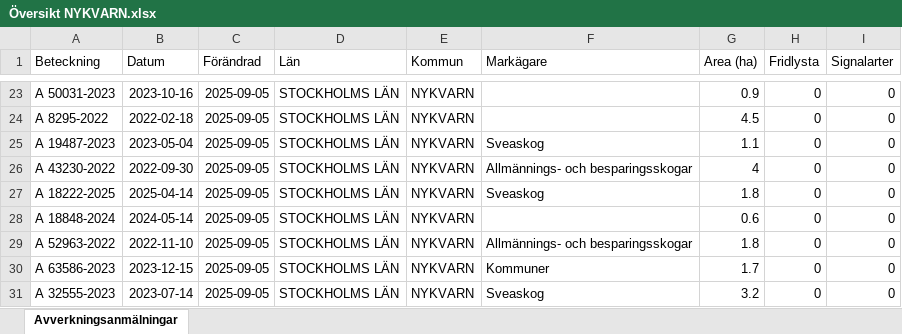
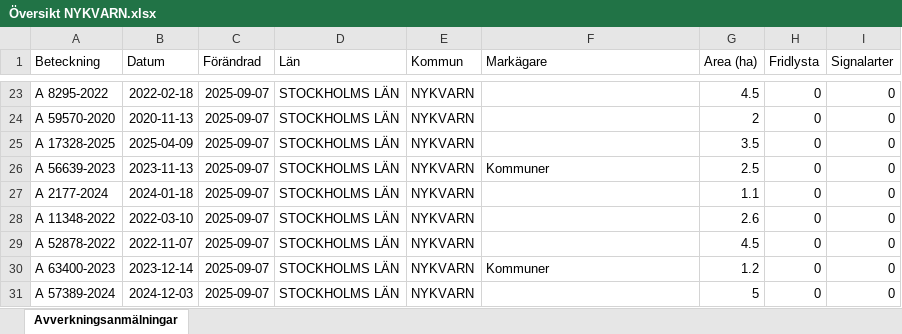
Before and after one commit to klasma/Logging_0140, an Excel workbook: Översikt NYKVARN.xlsx, sheet Avverkningsanmälningar, drawn as a sheet; only a part is shown, gaps mark what is left out; values as stored, in another font and other column widths than the file's, no borders; the diff covers the shown part only; the diff names each change by its address in the sheet, - before the commit and + after, or states it on an @@ line.

```diff
--- a/Översikt NYKVARN.xlsx (sheet Avverkningsanmälningar)
+++ b/Översikt NYKVARN.xlsx (sheet Avverkningsanmälningar)
-A23 (Beteckning): A 50031-2023
+A23 (Beteckning): A 8295-2022
-B23 (Datum): 2023-10-16
+B23 (Datum): 2022-02-18
-C23:C31 (Förändrad): 2025-09-05
+C23:C31 (Förändrad): 2025-09-07
-G23 (Area (ha)): 0.9
+G23 (Area (ha)): 4.5
-A24 (Beteckning): A 8295-2022
+A24 (Beteckning): A 59570-2020
-B24 (Datum): 2022-02-18
+B24 (Datum): 2020-11-13
-G24 (Area (ha)): 4.5
+G24 (Area (ha)): 2
-A25 (Beteckning): A 19487-2023
+A25 (Beteckning): A 17328-2025
-B25 (Datum): 2023-05-04
+B25 (Datum): 2025-04-09
-F25 (Markägare): Sveaskog
+F25 (Markägare): (empty)
-G25 (Area (ha)): 1.1
+G25 (Area (ha)): 3.5
-A26 (Beteckning): A 43230-2022
+A26 (Beteckning): A 56639-2023
-B26 (Datum): 2022-09-30
+B26 (Datum): 2023-11-13
-F26 (Markägare): Allmännings- och besparingsskogar
+F26 (Markägare): Kommuner
-G26 (Area (ha)): 4
+G26 (Area (ha)): 2.5
-A27 (Beteckning): A 18222-2025
+A27 (Beteckning): A 2177-2024
-B27 (Datum): 2025-04-14
+B27 (Datum): 2024-01-18
-F27 (Markägare): Sveaskog
+F27 (Markägare): (empty)
-G27 (Area (ha)): 1.8
+G27 (Area (ha)): 1.1
-A28 (Beteckning): A 18848-2024
+A28 (Beteckning): A 11348-2022
-B28 (Datum): 2024-05-14
+B28 (Datum): 2022-03-10
-G28 (Area (ha)): 0.6
+G28 (Area (ha)): 2.6
-A29 (Beteckning): A 52963-2022
+A29 (Beteckning): A 52878-2022
-B29 (Datum): 2022-11-10
+B29 (Datum): 2022-11-07
-F29 (Markägare): Allmännings- och besparingsskogar
+F29 (Markägare): (empty)
-G29 (Area (ha)): 1.8
+G29 (Area (ha)): 4.5
-A30 (Beteckning): A 63586-2023
+A30 (Beteckning): A 63400-2023
-B30 (Datum): 2023-12-15
+B30 (Datum): 2023-12-14
-G30 (Area (ha)): 1.7
+G30 (Area (ha)): 1.2
-A31 (Beteckning): A 32555-2023
+A31 (Beteckning): A 57389-2024
-B31 (Datum): 2023-07-14
+B31 (Datum): 2024-12-03
-F31 (Markägare): Sveaskog
+F31 (Markägare): (empty)
-G31 (Area (ha)): 3.2
+G31 (Area (ha)): 5
```
Also changed, not shown: 297 edited cells elsewhere in this sheet, artfynd/A 11388-2024 artfynd.xlsx, artfynd/A 23279-2025 artfynd.xlsx, 36 other files.
